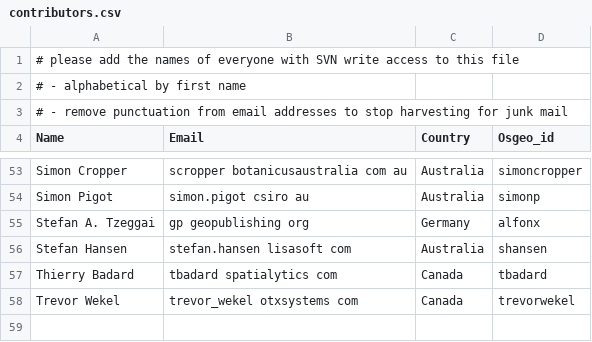
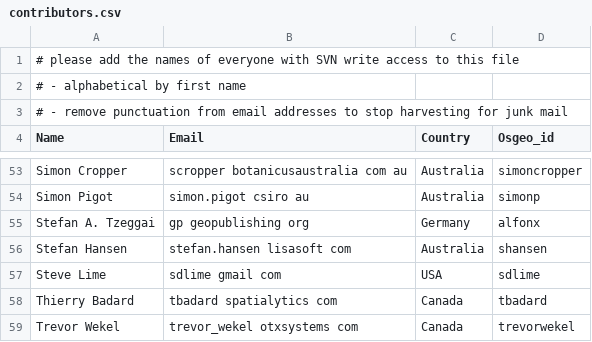
Before and after one commit to bermud/OSGeoLive-svn, a CSV file: doc/contributors.csv, drawn as a sheet; only a part is shown, gaps mark what is left out.

Commit message:
Added Steve Lime to the contributors.csv...
git-svn-id: http://svn.osgeo.org/osgeo/livedvd/gisvm/trunk@6514 7da46fd8-bd2a-0410-a152-cf9810cf5b10

```diff
--- a/doc/contributors.csv
+++ b/doc/contributors.csv
@@ -56,2 +56,3 @@ Stefan A. Tzeggai,gp geopublishing org,Germany,alfonx
 Stefan Hansen,stefan.hansen lisasoft com,Australia,shansen
+Steve Lime,sdlime gmail com,USA,sdlime
 Thierry Badard,tbadard spatialytics com,Canada,tbadard
```
